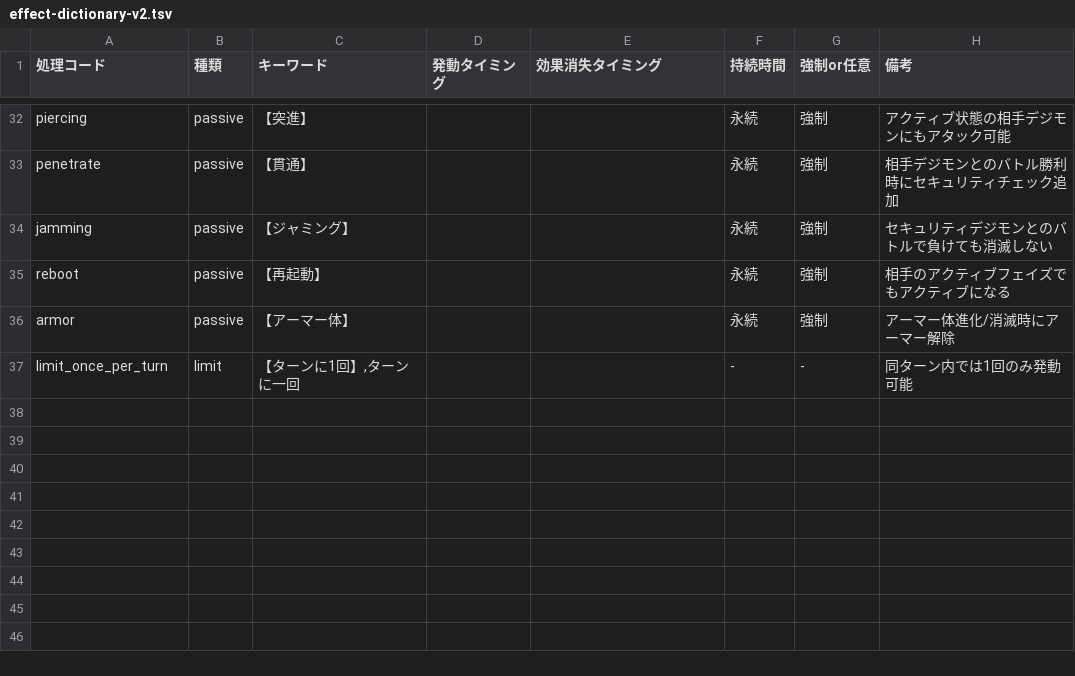
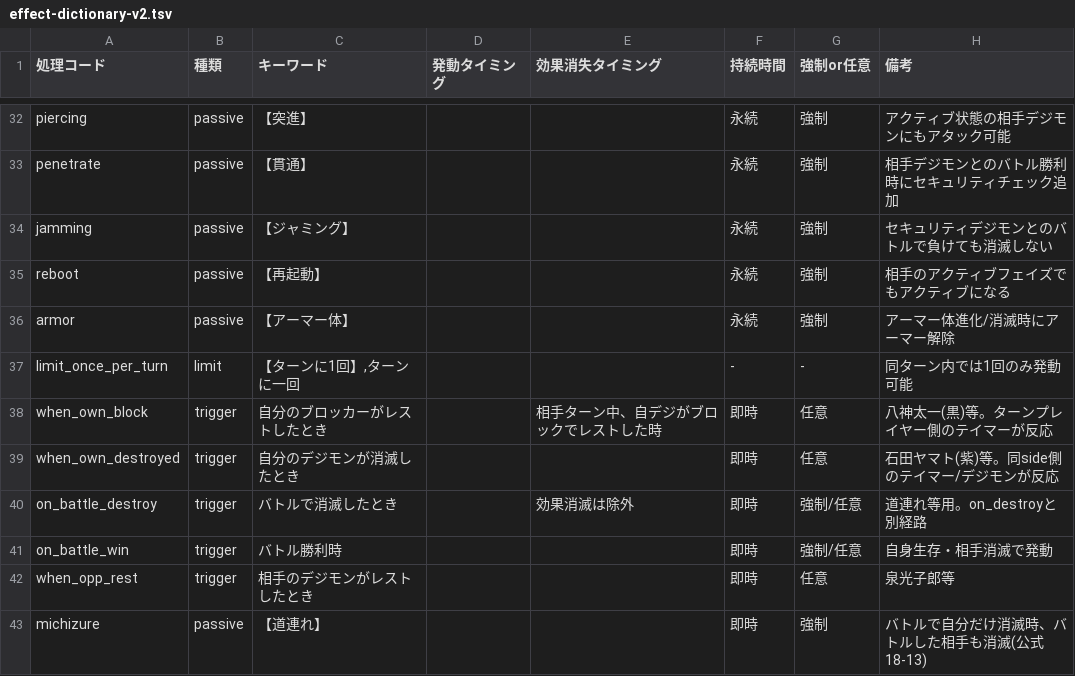
Before and after one commit to dream20126-glitch/digimon-tcg, a TSV file: docs/effect-dictionary-v2.tsv, drawn as a sheet; only a part is shown, gaps mark what is left out; the diff names each change by its address in the sheet, - before the commit and + after, or states it on an @@ line.

```diff
--- a/docs/effect-dictionary-v2.tsv
+++ b/docs/effect-dictionary-v2.tsv
+row 38: when_own_block | trigger | 自分のブロッカーがレストしたとき |  | 相手ターン中、自デジがブロックでレストした時 | 即時 | 任意 | 八神太一(黒)等。ターンプレイヤー側のテイマーが反応
+row 39: when_own_destroyed | trigger | 自分のデジモンが消滅したとき |  |  | 即時 | 任意 | 石田ヤマト(紫)等。同side側のテイマー/デジモンが反応
+row 40: on_battle_destroy | trigger | バトルで消滅したとき |  | 効果消滅は除外 | 即時 | 強制/任意 | 道連れ等用。on_destroyと別経路
+row 41: on_battle_win | trigger | バトル勝利時 |  |  | 即時 | 強制/任意 | 自身生存・相手消滅で発動
+row 42: when_opp_rest | trigger | 相手のデジモンがレストしたとき |  |  | 即時 | 任意 | 泉光子郎等
+row 43: michizure | passive | 【道連れ】 |  |  | 即時 | 強制 | バトルで自分だけ消滅時、バトルした相手も消滅(公式18-13)
```
Also changed, not shown: docs/effect-action-dictionary.tsv.
